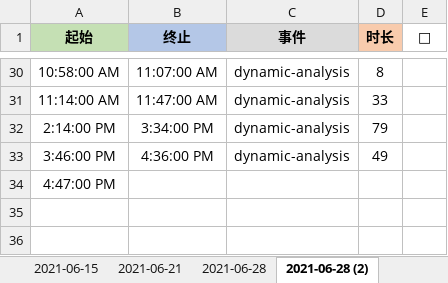
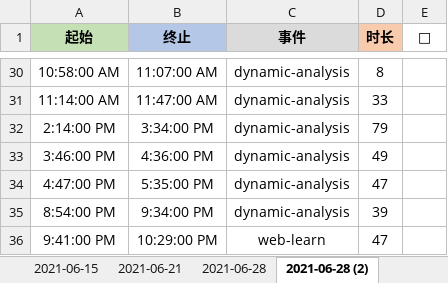
Before and after one commit to Joiner12/Notes, an Excel workbook: gatte.xlsx, sheet 2021-06-28 (2), drawn as a sheet; only a part is shown, gaps mark what is left out; values as stored, in another font and other column widths than the file's, no borders; conditional formats not drawn; removed rows and columns are numbered as before the commit, all else as after; the diff names each change by its address in the sheet, - before the commit and + after, or states it on an @@ line.

```diff
--- a/gatte.xlsx (sheet 2021-06-28 (2))
+++ b/gatte.xlsx (sheet 2021-06-28 (2))
-row 34: 4:47:00 PM
+row 34: 4:47:00 PM | 5:35:00 PM | dynamic-analysis | 47
+row 35: 8:54:00 PM | 9:34:00 PM | dynamic-analysis | 39
+row 36: 9:41:00 PM | 10:29:00 PM | web-learn | 47
```
Also changed, not shown: 1 other file.
